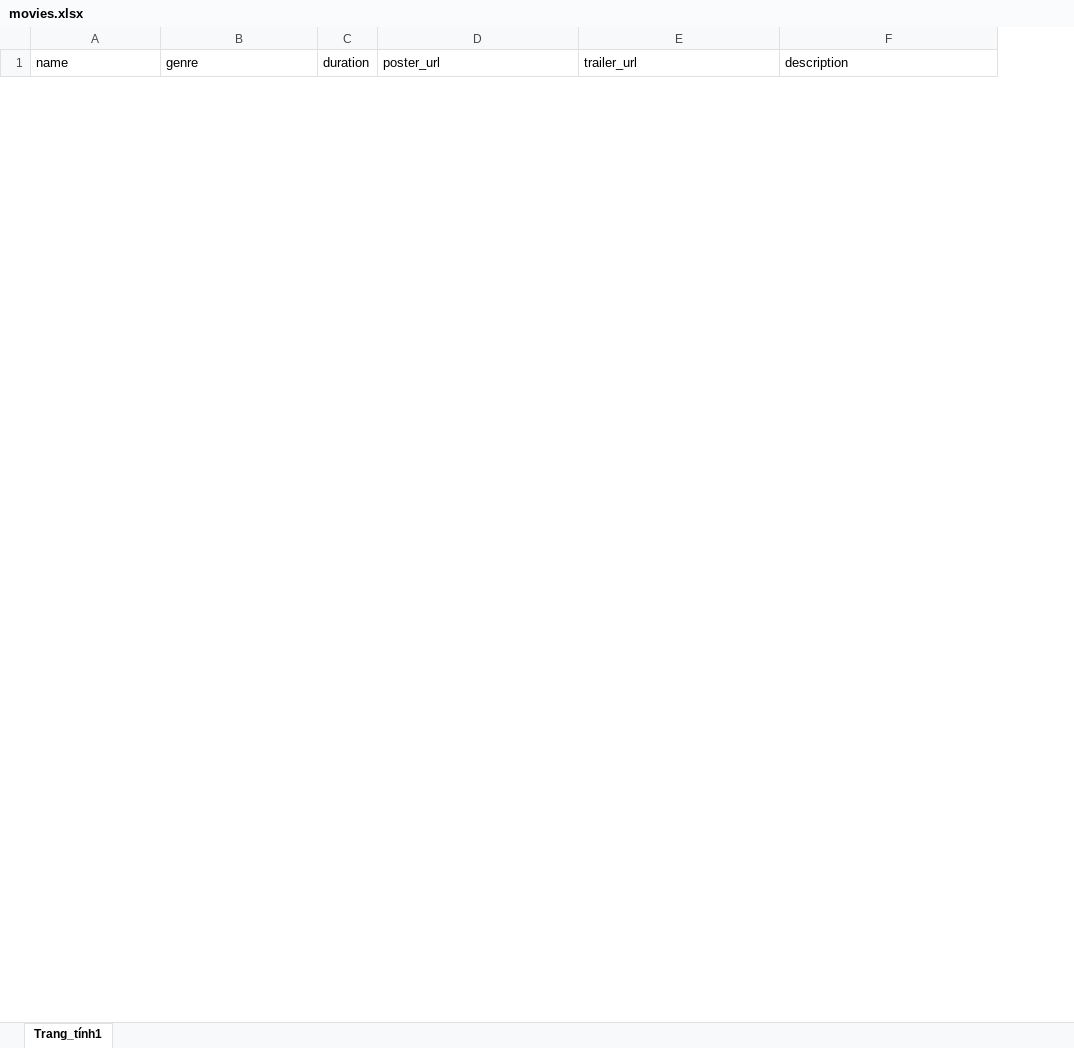
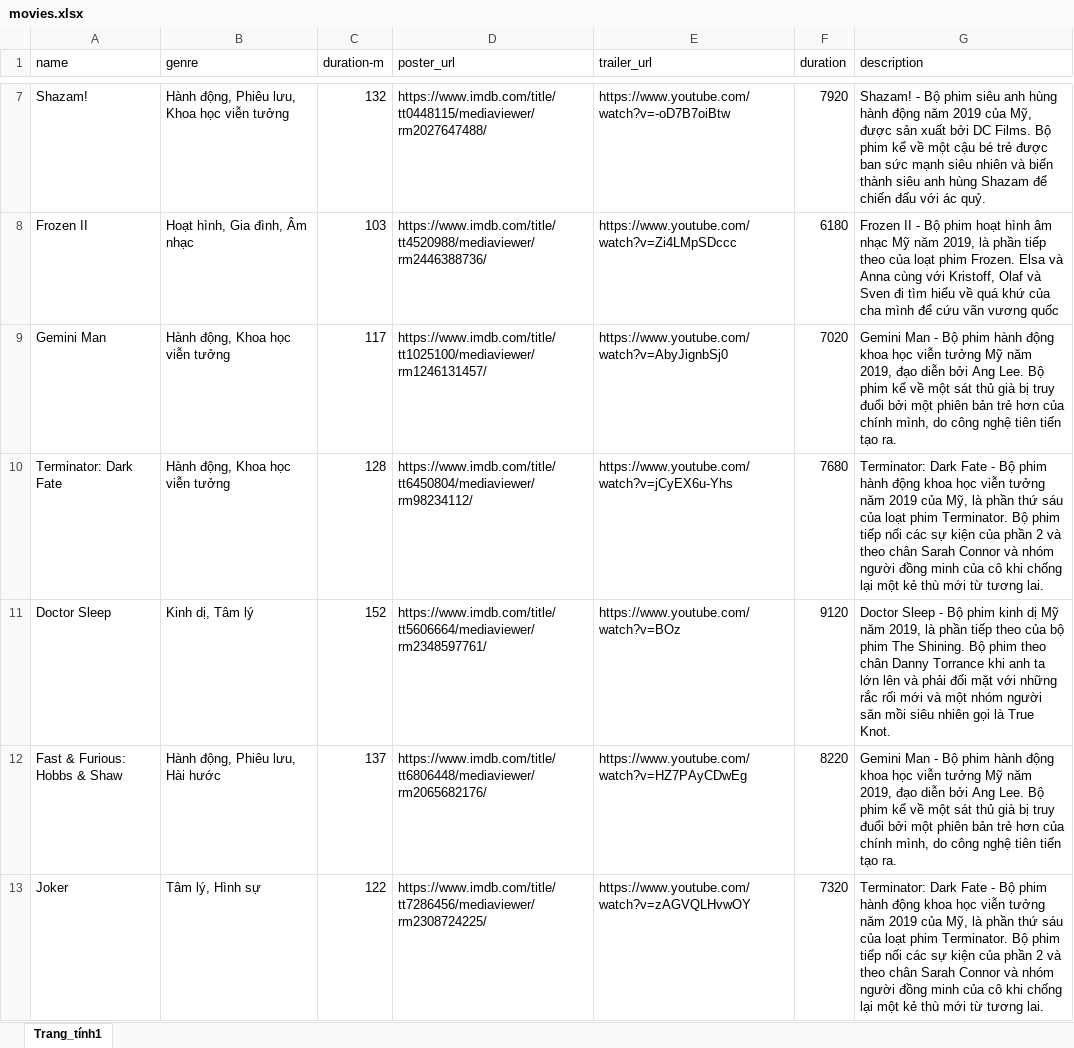
Before and after one commit to 1701manpt/api_movie_go_by_expressjs, an Excel workbook: src/data/sample/movies.xlsx, sheet Trang_tính1, drawn as a sheet; only a part is shown, gaps mark what is left out; values as stored, in another font and other column widths than the file's, no borders; removed rows and columns are numbered as before the commit, all else as after; the diff covers the shown part only; the diff names each change by its address in the sheet, - before the commit and + after, or states it on an @@ line.

```diff
--- a/src/data/sample/movies.xlsx (sheet Trang_tính1)
+++ b/src/data/sample/movies.xlsx (sheet Trang_tính1)
-column C (duration), empty
+column C (duration-m), empty
+column F (duration), empty
+row 7: Shazam! | Hành động, Phiêu lưu, Khoa học viễn tưởng | 132 | https://www.imdb.com/title/tt0448115/mediaviewer/rm2027647488/ | https://www.youtube.com/watch?v=-oD7B7oiBtw | 7920 | Shazam! - Bộ phim siêu anh hùng hành động năm 2019 của Mỹ, được sản xuất bởi DC Films. Bộ phim kể về một cậu bé trẻ được ban sức mạnh siêu nhiên và biến thành siêu anh hùng Shazam để chiến đấu với ác quỷ.
+row 8: Frozen II | Hoạt hình, Gia đình, Âm nhạc | 103 | https://www.imdb.com/title/tt4520988/mediaviewer/rm2446388736/ | https://www.youtube.com/watch?v=Zi4LMpSDccc | 6180 | Frozen II - Bộ phim hoạt hình âm nhạc Mỹ năm 2019, là phần tiếp theo của loạt phim Frozen. Elsa và Anna cùng với Kristoff, Olaf và Sven đi tìm hiểu về quá khứ của cha mình để cứu vãn vương quốc
+row 9: Gemini Man | Hành động, Khoa học viễn tưởng | 117 | https://www.imdb.com/title/tt1025100/mediaviewer/rm1246131457/ | https://www.youtube.com/watch?v=AbyJignbSj0 | 7020 | Gemini Man - Bộ phim hành động khoa học viễn tưởng Mỹ năm 2019, đạo diễn bởi Ang Lee. Bộ phim kể về một sát thủ già bị truy đuổi bởi một phiên bản trẻ hơn của chính mình, do công nghệ tiên tiến tạo ra.
+row 10: Terminator: Dark Fate | Hành động, Khoa học viễn tưởng | 128 | https://www.imdb.com/title/tt6450804/mediaviewer/rm98234112/ | https://www.youtube.com/watch?v=jCyEX6u-Yhs | 7680 | Terminator: Dark Fate - Bộ phim hành động khoa học viễn tưởng năm 2019 của Mỹ, là phần thứ sáu của loạt phim Terminator. Bộ phim tiếp nối các sự kiện của phần 2 và theo chân Sarah Connor và nhóm người đồng minh của cô khi chống lại một kẻ thù mới từ tương lai.
+row 11: Doctor Sleep | Kinh dị, Tâm lý | 152 | https://www.imdb.com/title/tt5606664/mediaviewer/rm2348597761/ | https://www.youtube.com/watch?v=BOz | 9120 | Doctor Sleep - Bộ phim kinh dị Mỹ năm 2019, là phần tiếp theo của bộ phim The Shining. Bộ phim theo chân Danny Torrance khi anh ta lớn lên và phải đối mặt với những rắc rối mới và một nhóm người săn mồi siêu nhiên gọi là True Knot.
+row 12: Fast & Furious: Hobbs & Shaw | Hành động, Phiêu lưu, Hài hước | 137 | https://www.imdb.com/title/tt6806448/mediaviewer/rm2065682176/ | https://www.youtube.com/watch?v=HZ7PAyCDwEg | 8220 | Gemini Man - Bộ phim hành động khoa học viễn tưởng Mỹ năm 2019, đạo diễn bởi Ang Lee. Bộ phim kể về một sát thủ già bị truy đuổi bởi một phiên bản trẻ hơn của chính mình, do công nghệ tiên tiến tạo ra.
+row 13: Joker | Tâm lý, Hình sự | 122 | https://www.imdb.com/title/tt7286456/mediaviewer/rm2308724225/ | https://www.youtube.com/watch?v=zAGVQLHvwOY | 7320 | Terminator: Dark Fate - Bộ phim hành động khoa học viễn tưởng năm 2019 của Mỹ, là phần thứ sáu của loạt phim Terminator. Bộ phim tiếp nối các sự kiện của phần 2 và theo chân Sarah Connor và nhóm người đồng minh của cô khi chống lại một kẻ thù mới từ tương lai.
```
Also changed, not shown: 11 added rows and 8 removed rows elsewhere in this sheet, 28 other files.
